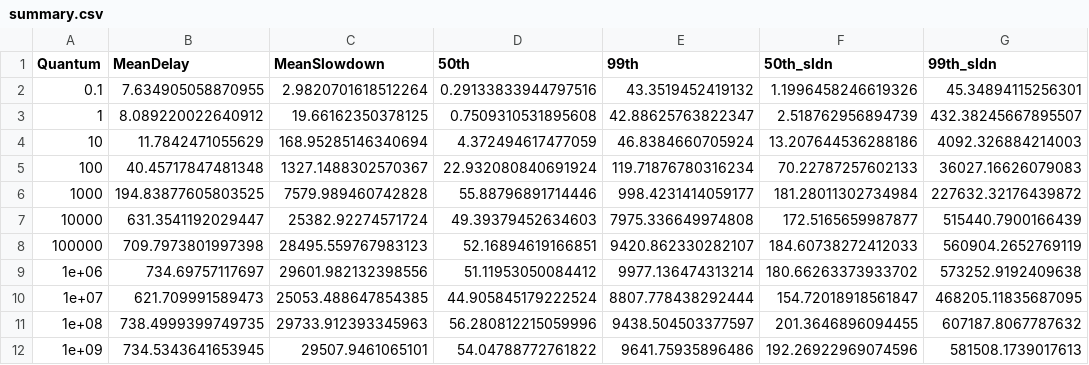
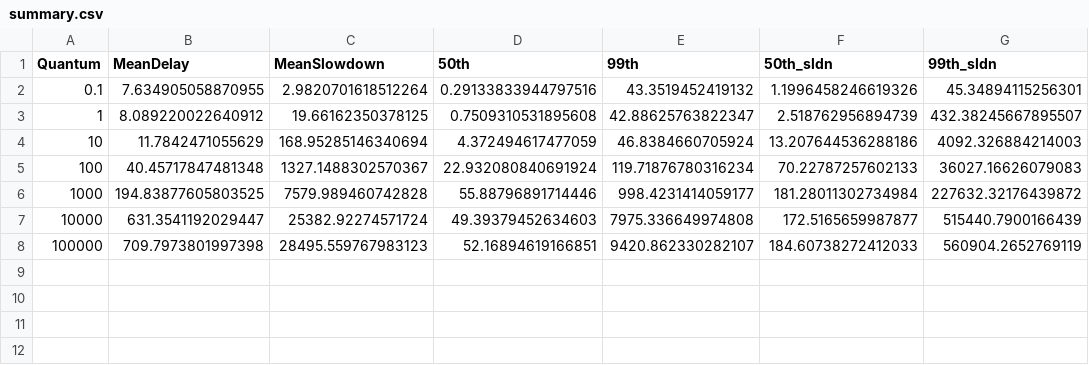
Before and after one commit to konspras/schedsim, a CSV file: results/topo0_mu0.34160542250783477_gen5_prc3_c1_ctx0.0_wlw3_dur20000000_QUANTUM_SWEEP/data/summary.csv, drawn as a sheet.

```diff
--- a/results/topo0_mu0.34160542250783477_gen5_prc3_c1_ctx0.0_wlw3_dur20000000_QUANTUM_SWEEP/data/summary.csv
+++ b/results/topo0_mu0.34160542250783477_gen5_prc3_c1_ctx0.0_wlw3_dur20000000_QUANTUM_SWEEP/data/summary.csv
@@ -8,5 +8 @@ Quantum,MeanDelay,MeanSlowdown,50th,99th,50th_sldn,99th_sldn
 100000,709.7973801997398,28495.559767983123,52.16894619166851,9420.862330282107,184.60738272412033,560904.2652769119
-1e+06,734.69757117697,29601.982132398556,51.11953050084412,9977.136474313214,180.66263373933702,573252.9192409638
-1e+07,621.709991589473,25053.488647854385,44.905845179222524,8807.778438292444,154.72018918561847,468205.11835687095
-1e+08,738.4999399749735,29733.912393345963,56.280812215059996,9438.504503377597,201.3646896094455,607187.8067787632
-1e+09,734.5343641653945,29507.9461065101,54.04788772761822,9641.75935896486,192.26922969074596,581508.1739017613
```
Also changed, not shown: results/topo0_mu0.0003821096272520586_gen5_prc3_c1_ctx0.0_wlw5_dur20000000_QUANTUM_SWEEP/data/summary.csv, results/topo0_mu0.007824934309676469_gen5_prc3_c1_ctx0.0_wlw4_dur20000000_QUANTUM_SWEEP/data/summary.csv, 4 other files.
